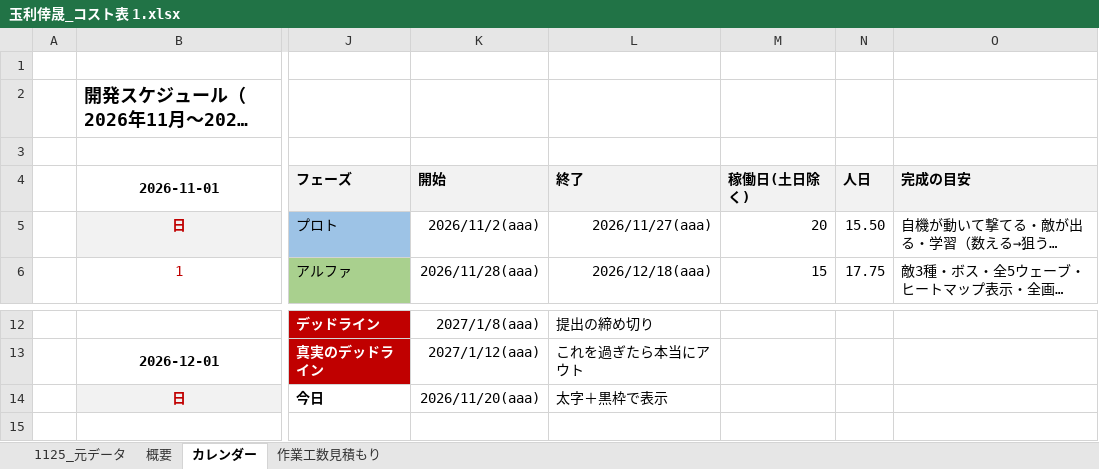
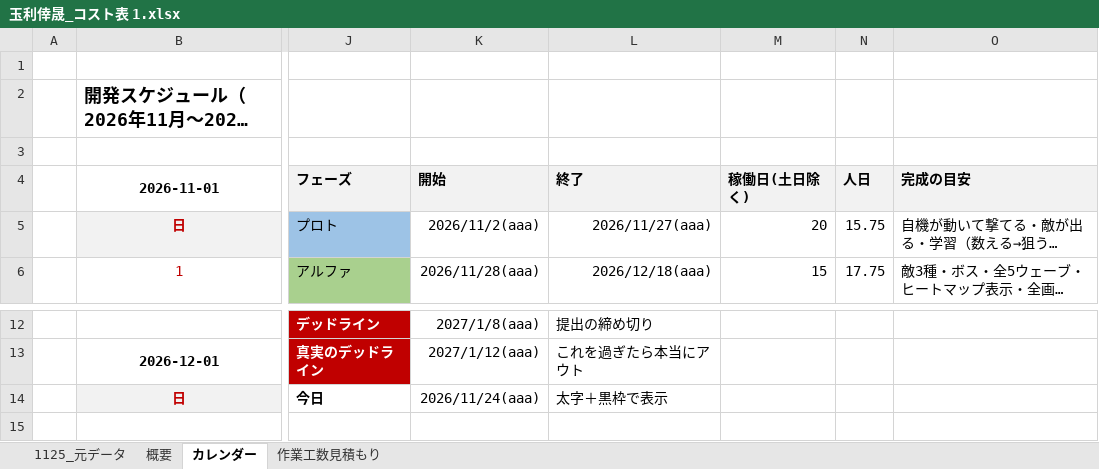
Before and after one commit to tamarikousei/KjinSeisaku, an Excel workbook: 玉利倖晟_コスト表 1.xlsx, sheet カレンダー, drawn as a sheet; only a part is shown, gaps mark what is left out; long unchanged cells end in …; values as stored, in another font and other column widths than the file's, no borders; conditional formats not drawn; the diff names each change by its address in the sheet, - before the commit and + after, or states it on an @@ line.

```diff
--- a/玉利倖晟_コスト表 1.xlsx (sheet カレンダー)
+++ b/玉利倖晟_コスト表 1.xlsx (sheet カレンダー)
-N5 (人日): 15.50
+N5 (人日): 15.75
-K14 (開始): 2026/11/20(aaa)
+K14 (開始): 2026/11/24(aaa)
```
Also changed, not shown: sheet 概要, sheet 作業工数見積もり, sheet 1125_元データ, formulas that keep their value, 12 other files.
